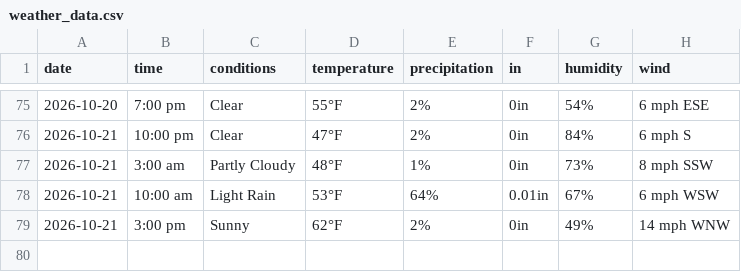
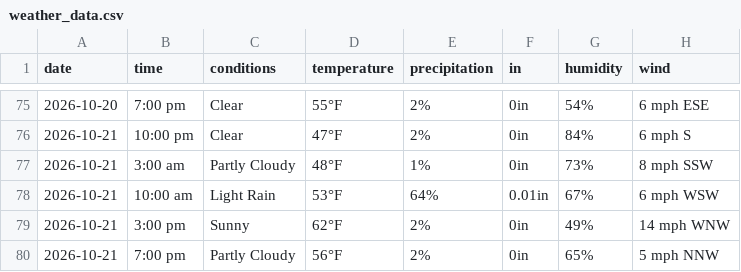
Before and after one commit to dpteddy/SDC-dashboard, a CSV file: data/weather_data.csv, drawn as a sheet; only a part is shown, gaps mark what is left out; the diff names each change by its address in the sheet, - before the commit and + after, or states it on an @@ line.

```diff
--- a/data/weather_data.csv
+++ b/data/weather_data.csv
+row 80: 2026-10-21 | 7:00 pm | Partly Cloudy | 56°F | 2% | 0in | 65% | 5 mph NNW
```
